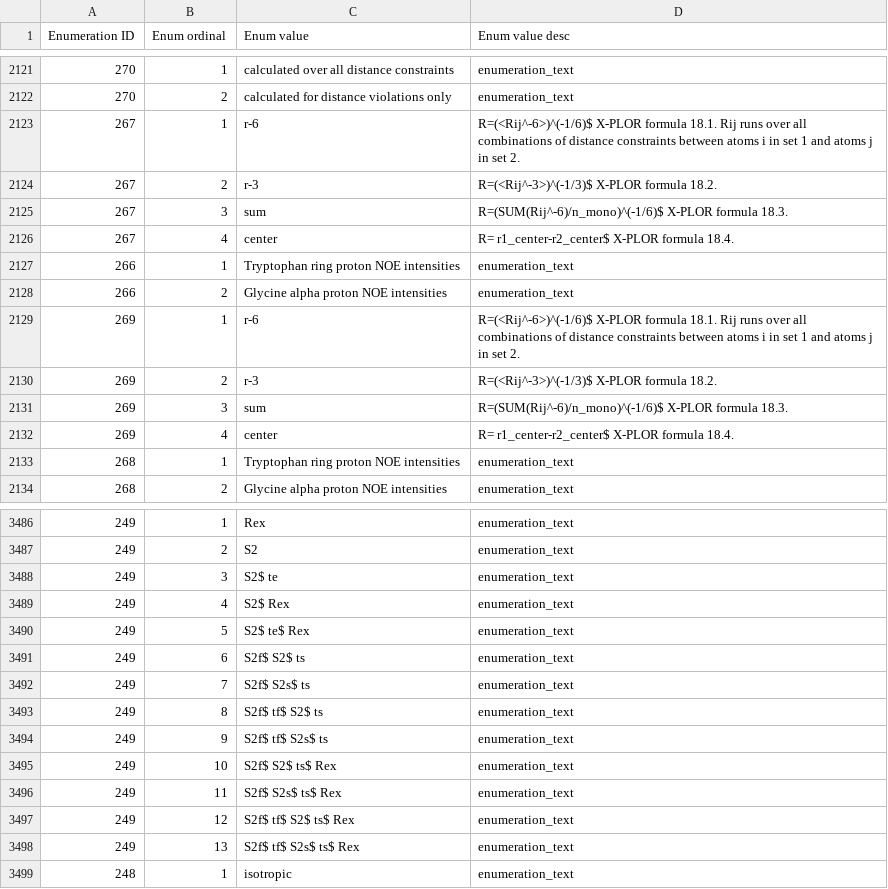
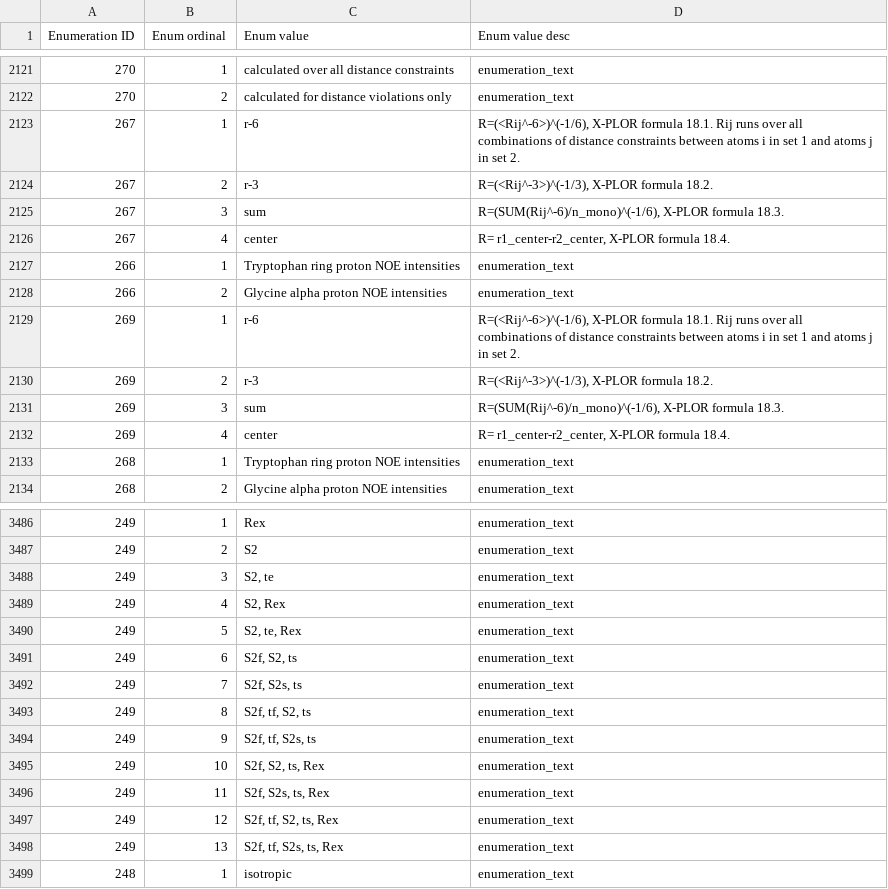
Before and after one commit to bmrb-io/nmr-star-dictionary, a CSV file: NMR-STAR/internal_106_distribution/adit_enum_dtl.csv, drawn as a sheet; only a part is shown, gaps mark what is left out; the diff covers the shown part only; the diff names each change by its address in the sheet, - before the commit and + after, or states it on an @@ line.

```diff
--- a/NMR-STAR/internal_106_distribution/adit_enum_dtl.csv
+++ b/NMR-STAR/internal_106_distribution/adit_enum_dtl.csv
-D2123 (Enum value desc): R=(<Rij^-6>)^(-1/6)$ X-PLOR formula…
+D2123 (Enum value desc): R=(<Rij^-6>)^(-1/6), X-PLOR formula…
-D2124 (Enum value desc): R=(<Rij^-3>)^(-1/3)$ X-PLOR formula 18.2.
+D2124 (Enum value desc): R=(<Rij^-3>)^(-1/3), X-PLOR formula 18.2.
-D2125 (Enum value desc): R=(SUM(Rij^-6)/n_mono)^(-1/6)$ X-PLOR formula…
+D2125 (Enum value desc): R=(SUM(Rij^-6)/n_mono)^(-1/6), X-PLOR formula…
-D2126 (Enum value desc): R= r1_center-r2_center$ X-PLOR formula 18.4.
+D2126 (Enum value desc): R= r1_center-r2_center, X-PLOR formula 18.4.
-D2129 (Enum value desc): R=(<Rij^-6>)^(-1/6)$ X-PLOR formula…
+D2129 (Enum value desc): R=(<Rij^-6>)^(-1/6), X-PLOR formula…
-D2130 (Enum value desc): R=(<Rij^-3>)^(-1/3)$ X-PLOR formula 18.2.
+D2130 (Enum value desc): R=(<Rij^-3>)^(-1/3), X-PLOR formula 18.2.
-D2131 (Enum value desc): R=(SUM(Rij^-6)/n_mono)^(-1/6)$ X-PLOR formula…
+D2131 (Enum value desc): R=(SUM(Rij^-6)/n_mono)^(-1/6), X-PLOR formula…
-D2132 (Enum value desc): R= r1_center-r2_center$ X-PLOR formula 18.4.
+D2132 (Enum value desc): R= r1_center-r2_center, X-PLOR formula 18.4.
-C3488 (Enum value): S2$ te
+C3488 (Enum value): S2, te
-C3489 (Enum value): S2$ Rex
+C3489 (Enum value): S2, Rex
-C3490 (Enum value): S2$ te$ Rex
+C3490 (Enum value): S2, te, Rex
-C3491 (Enum value): S2f$ S2$ ts
+C3491 (Enum value): S2f, S2, ts
-C3492 (Enum value): S2f$ S2s$ ts
+C3492 (Enum value): S2f, S2s, ts
-C3493 (Enum value): S2f$ tf$ S2$ ts
+C3493 (Enum value): S2f, tf, S2, ts
-C3494 (Enum value): S2f$ tf$ S2s$ ts
+C3494 (Enum value): S2f, tf, S2s, ts
-C3495 (Enum value): S2f$ S2$ ts$ Rex
+C3495 (Enum value): S2f, S2, ts, Rex
-C3496 (Enum value): S2f$ S2s$ ts$ Rex
+C3496 (Enum value): S2f, S2s, ts, Rex
-C3497 (Enum value): S2f$ tf$ S2$ ts$ Rex
+C3497 (Enum value): S2f, tf, S2, ts, Rex
-C3498 (Enum value): S2f$ tf$ S2s$ ts$ Rex
+C3498 (Enum value): S2f, tf, S2s, ts, Rex
```
Also changed, not shown: 86 edited cells elsewhere in this file, NMR-STAR/internal_106_distribution/adit_cat_grp_o.csv, NMR-STAR/internal_106_distribution/adit_category_desc.csv, 7 other files.
